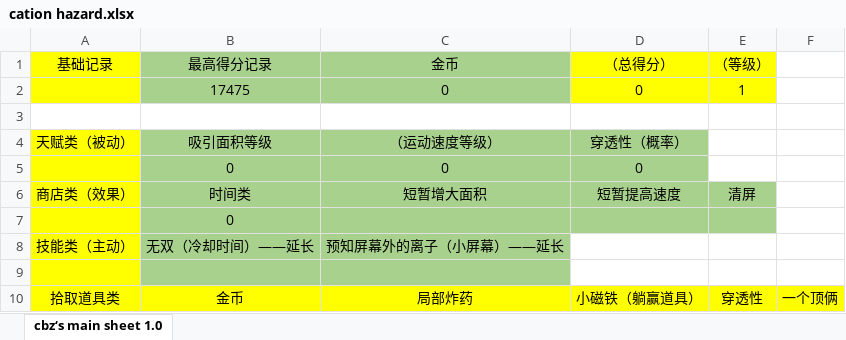
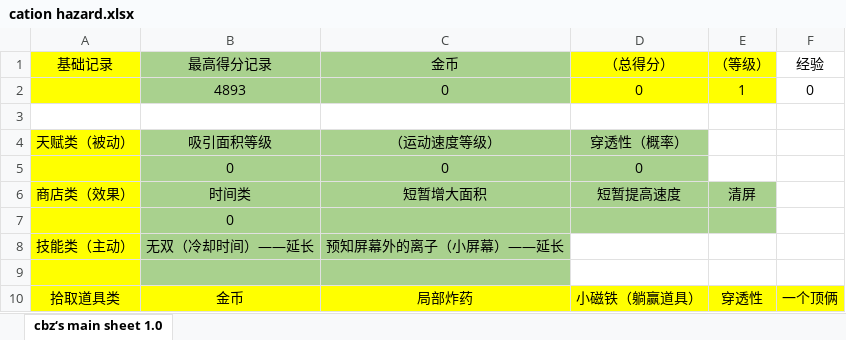
Before and after one commit to TAQ-Cprogram2021-assignment/Group2-thunder, an Excel workbook: CationHazard/materials/cation hazard.xlsx, sheet cbz‘s main sheet 1.0, drawn as a sheet; values as stored, in another font and other column widths than the file's, no borders; the diff names each change by its address in the sheet, - before the commit and + after, or states it on an @@ line.

```diff
--- a/CationHazard/materials/cation hazard.xlsx (sheet cbz‘s main sheet 1.0)
+++ b/CationHazard/materials/cation hazard.xlsx (sheet cbz‘s main sheet 1.0)
-F1: (empty)
+F1: 经验
-B2 (最高得分记录): 17475
+B2 (最高得分记录): 4893
-F2 (经验): (empty)
+F2 (经验): 0
```
Also changed, not shown: 4 other files.
